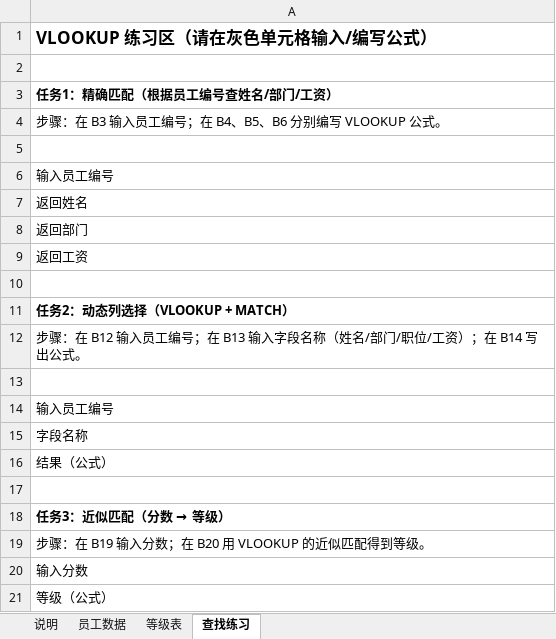
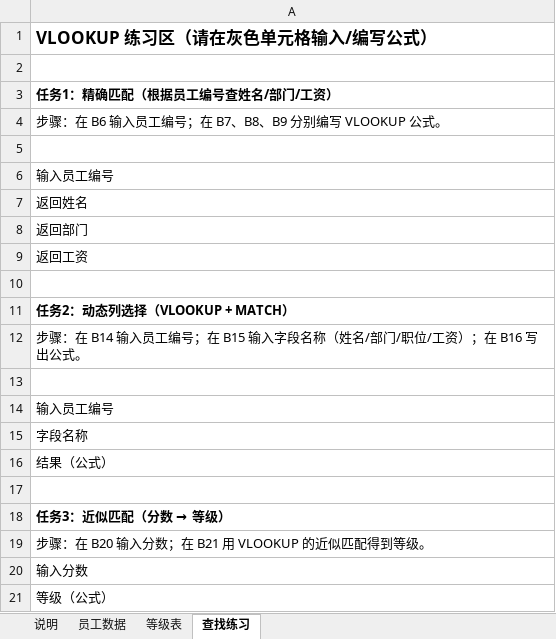
Before and after one commit to AndersonHJB/BornforthisData, an Excel workbook: bornforthis.cn/blog/2025/10month/excel-vlookup/实操 1/实操 1.xlsx, sheet 查找练习, drawn as a sheet; values as stored, in another font and other column widths than the file's, no borders; the diff names each change by its address in the sheet, - before the commit and + after, or states it on an @@ line.

```diff
--- a/bornforthis.cn/blog/2025/10month/excel-vlookup/实操 1/实操 1.xlsx (sheet 查找练习)
+++ b/bornforthis.cn/blog/2025/10month/excel-vlookup/实操 1/实操 1.xlsx (sheet 查找练习)
-A4: 步骤：在 B3 输入员工编号；在 B4、B5、B6 分别编写 VLOOKUP 公式。
+A4: 步骤：在 B6 输入员工编号；在 B7、B8、B9 分别编写 VLOOKUP 公式。
-A12: …骤：在 B12 输入员工编号；在 B13 输入字段名称（姓名/部门/职位/工资）；在 B14 写出公式…
+A12: …骤：在 B14 输入员工编号；在 B15 输入字段名称（姓名/部门/职位/工资）；在 B16 写出公式…
-A19: 步骤：在 B19 输入分数；在 B20 用 VLOOKUP 的近似匹配得到等级。
+A19: 步骤：在 B20 输入分数；在 B21 用 VLOOKUP 的近似匹配得到等级。
```
Also changed, not shown: sheet 说明, 1 other file.
